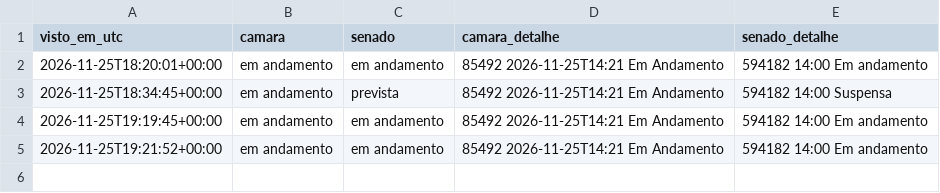
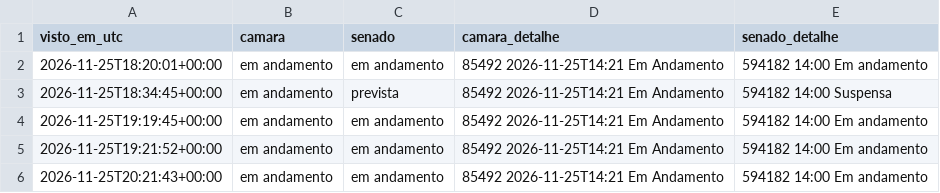
Before and after one commit to fmolina019/Teste-Molina, a CSV file: prototipo/dados_monitor24h/sessoes.csv, drawn as a sheet.

```diff
--- a/prototipo/dados_monitor24h/sessoes.csv
+++ b/prototipo/dados_monitor24h/sessoes.csv
@@ -5 +5,2 @@ visto_em_utc,camara,senado,camara_detalhe,senado_detalhe
 2026-11-25T19:21:52+00:00,em andamento,em andamento,85492 2026-11-25T14:21 Em Andamento,594182 14:00 Em andamento
+2026-11-25T20:21:43+00:00,em andamento,em andamento,85492 2026-11-25T14:21 Em Andamento,594182 14:00 Em andamento
```
Also changed, not shown: 2 other files.
